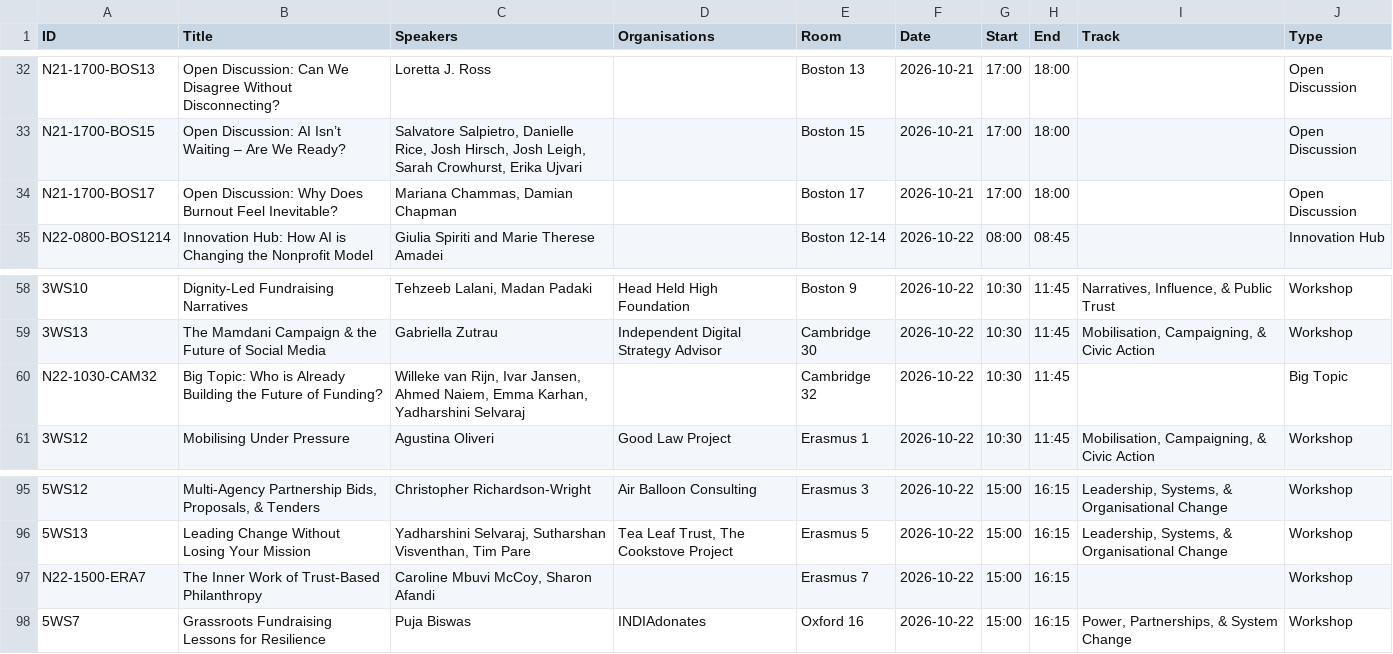
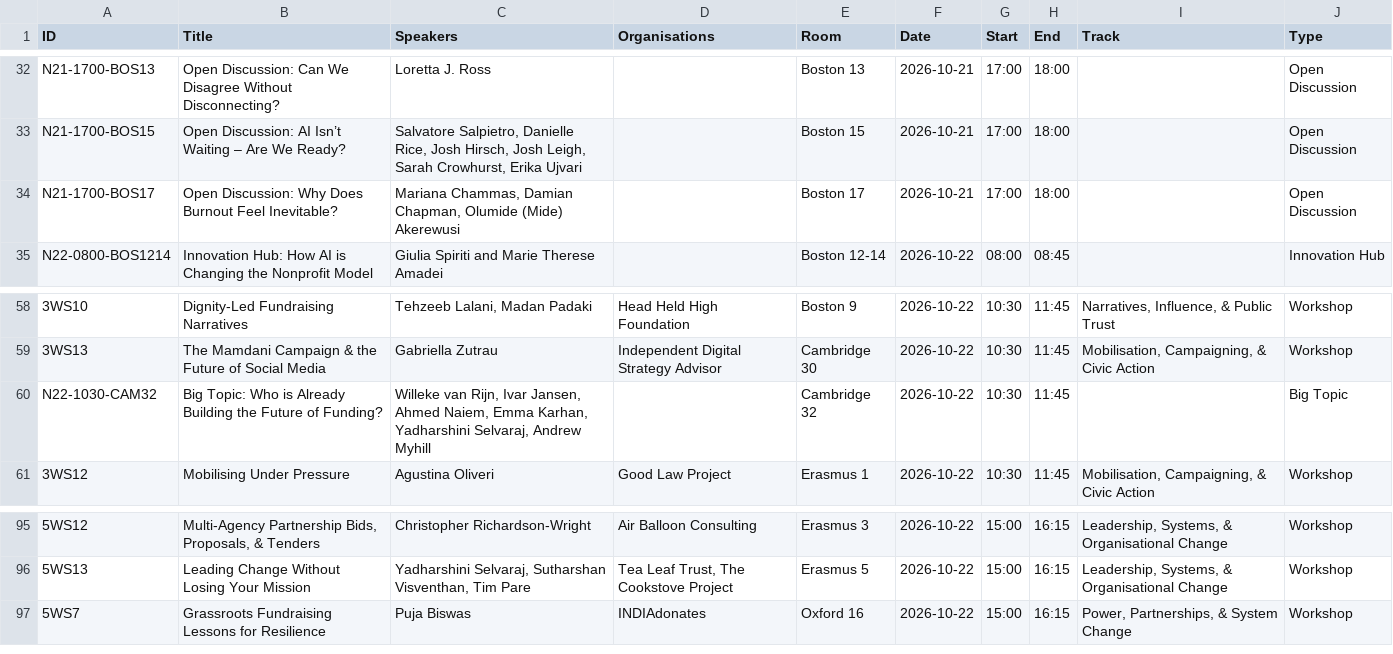
Before and after one commit to shawnlife/ifc-feedback-2026, a CSV file: sessions-ifc2026.csv, drawn as a sheet; only a part is shown, gaps mark what is left out; the diff names each change by its address in the sheet, - before the commit and + after, or states it on an @@ line.

```diff
--- a/sessions-ifc2026.csv
+++ b/sessions-ifc2026.csv
-C34 (Speakers): Mariana Chammas, Damian Chapman
+C34 (Speakers): Mariana Chammas, Damian Chapman, Olumide (Mide) Akerewusi
-C60 (Speakers): …Karhan, Yadharshini Selvaraj
+C60 (Speakers): …Karhan, Yadharshini Selvaraj, Andrew Myhill
-row 97: N22-1500-ERA7 | The Inner Work of Trust-Based Philanthropy | Caroline Mbuvi McCoy, Sharon Afandi |  | Erasmus 7 | 2026-10-22 | 15:00 | 16:15 |  | Workshop
```
Also changed, not shown: 1 other file.
